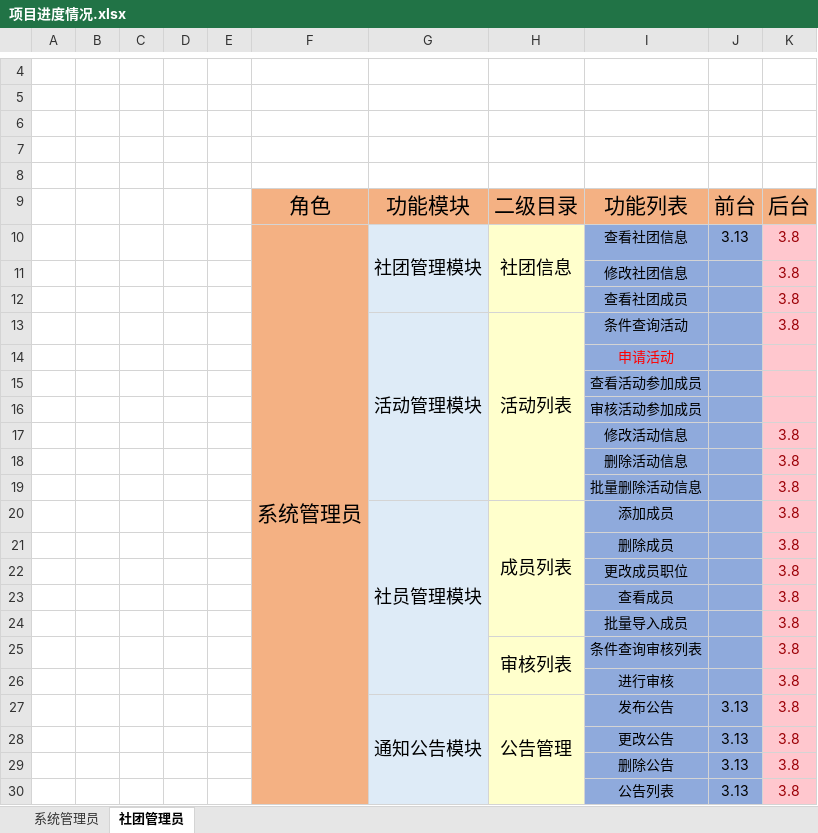
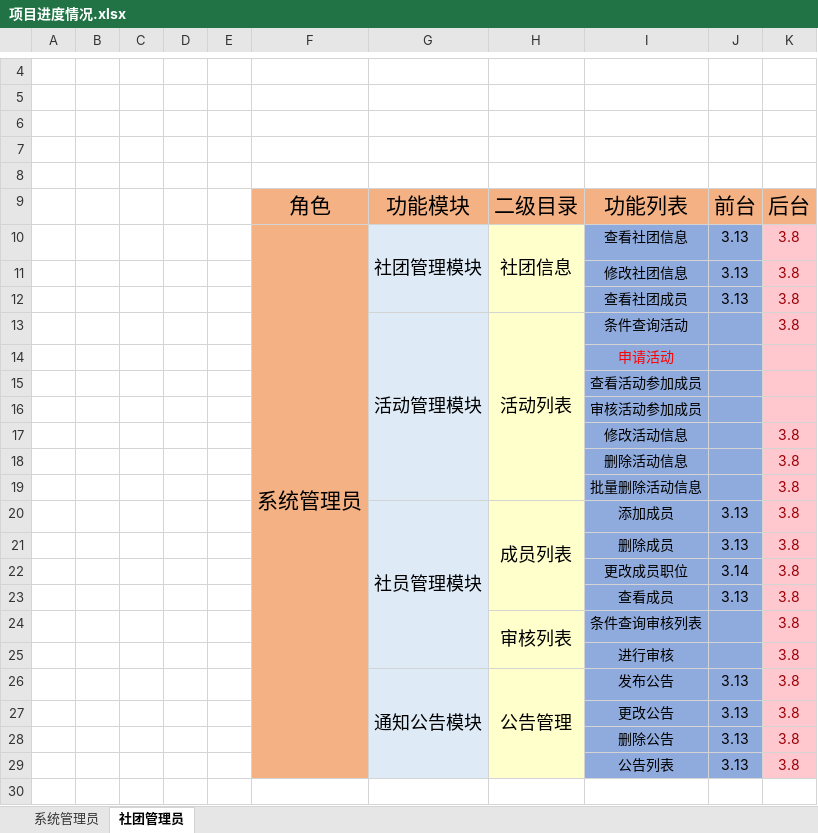
Before and after one commit to starryskyhk/stxt, an Excel workbook: 项目进度情况.xlsx, sheet 社团管理员, drawn as a sheet; only a part is shown, gaps mark what is left out; values as stored, in another font and other column widths than the file's, no borders; the diff names each change by its address in the sheet, - before the commit and + after, or states it on an @@ line.

Commit message:
社团管理员前端页面完成大半

```diff
--- a/项目进度情况.xlsx (sheet 社团管理员)
+++ b/项目进度情况.xlsx (sheet 社团管理员)
-J11:J12: (empty)
+J11:J12: 3.13
-J20:J21: (empty)
+J20:J21: 3.13
-J22: (empty)
+J22: 3.14
-J23: (empty)
+J23: 3.13
-row 24:  |  |  |  |  |  |  |  | 批量导入成员 |  | 3.8
```
Also changed, not shown: sheet 系统管理员, 24 other files.
